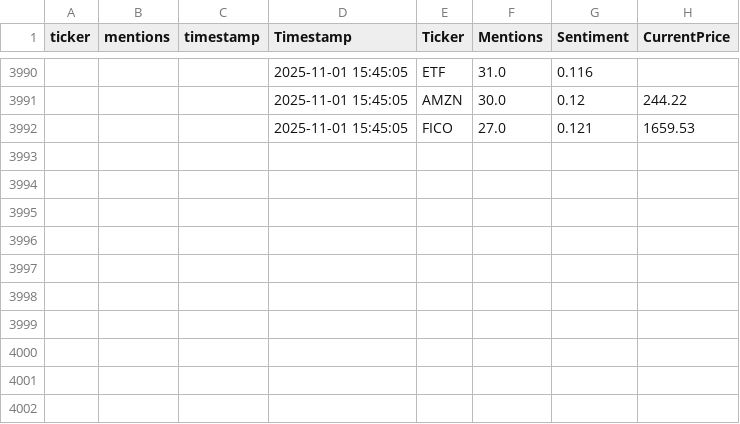
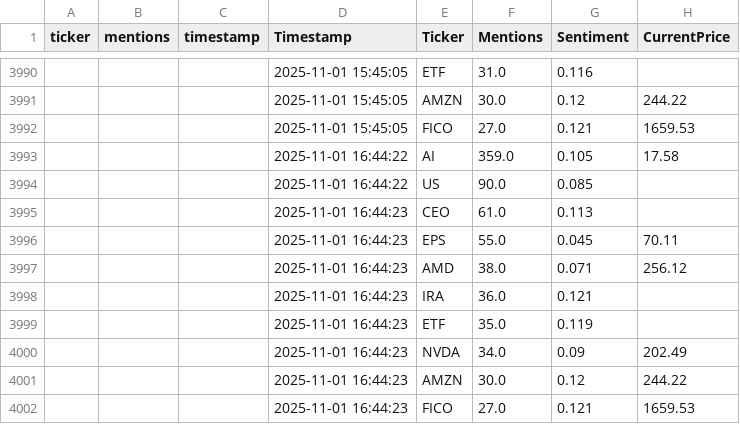
Before and after one commit to winko-coder/reddit_tracker, a CSV file: reddit_trends.csv, drawn as a sheet; only a part is shown, gaps mark what is left out; the diff names each change by its address in the sheet, - before the commit and + after, or states it on an @@ line.

```diff
--- a/reddit_trends.csv
+++ b/reddit_trends.csv
+row 3993:  |  |  | 2025-11-01 16:44:22 | AI | 359.0 | 0.105 | 17.58
+row 3994:  |  |  | 2025-11-01 16:44:22 | US | 90.0 | 0.085
+row 3995:  |  |  | 2025-11-01 16:44:23 | CEO | 61.0 | 0.113
+row 3996:  |  |  | 2025-11-01 16:44:23 | EPS | 55.0 | 0.045 | 70.11
+row 3997:  |  |  | 2025-11-01 16:44:23 | AMD | 38.0 | 0.071 | 256.12
+row 3998:  |  |  | 2025-11-01 16:44:23 | IRA | 36.0 | 0.121
+row 3999:  |  |  | 2025-11-01 16:44:23 | ETF | 35.0 | 0.119
+row 4000:  |  |  | 2025-11-01 16:44:23 | NVDA | 34.0 | 0.09 | 202.49
+row 4001:  |  |  | 2025-11-01 16:44:23 | AMZN | 30.0 | 0.12 | 244.22
+row 4002:  |  |  | 2025-11-01 16:44:23 | FICO | 27.0 | 0.121 | 1659.53
```
